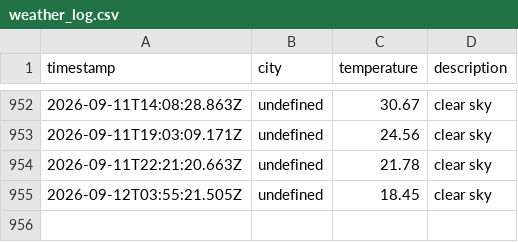
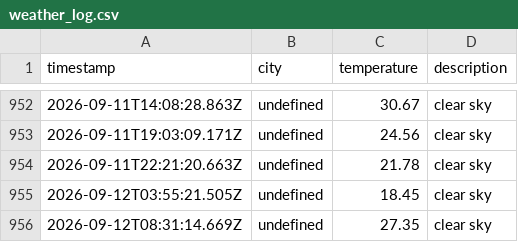
Before and after one commit to zebasaran3/Weather-app, a CSV file: data/weather_log.csv, drawn as a sheet; only a part is shown, gaps mark what is left out.

```diff
--- a/data/weather_log.csv
+++ b/data/weather_log.csv
@@ -955 +955,2 @@ timestamp,city,temperature,description
 2026-09-12T03:55:21.505Z,undefined,18.45,clear sky
+2026-09-12T08:31:14.669Z,undefined,27.35,clear sky
```
Also changed, not shown: 1 other file.
